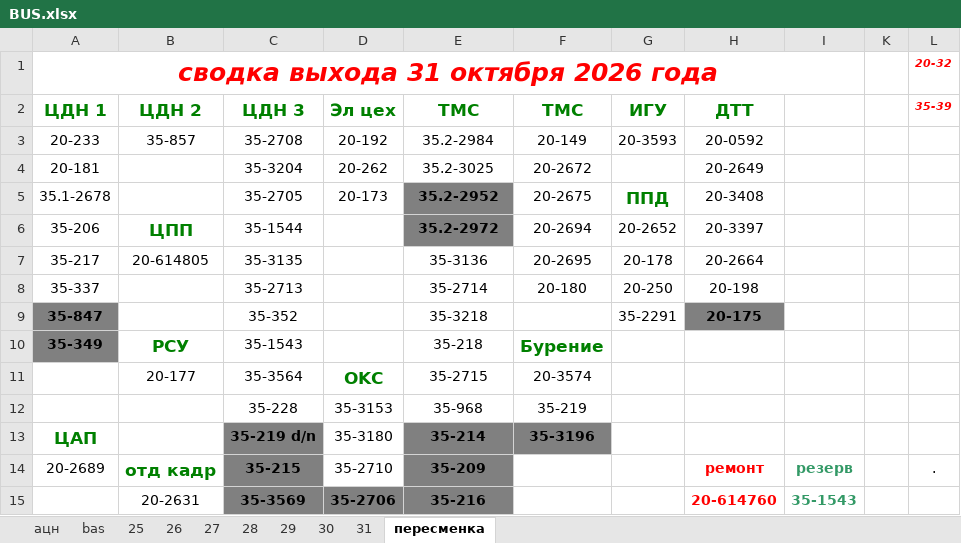
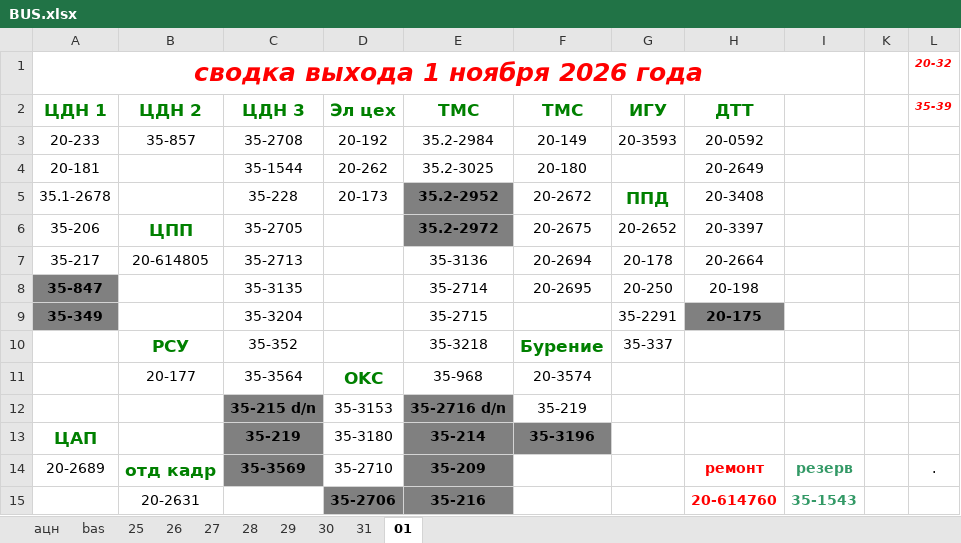
Before and after one commit to aura2889/summary, an Excel workbook: raw/BUS.xlsx, sheet 01, drawn as a sheet; only a part is shown; values as stored, in another font and other column widths than the file's, no borders; charts and pictures not drawn; the diff covers the shown part only; the diff names each change by its address in the sheet, - before the commit and + after, or states it on an @@ line.

```diff
--- a/raw/BUS.xlsx (sheet 01)
+++ b/raw/BUS.xlsx (sheet 01)
-sheet tab: пересменка
+sheet tab: 01
-A1 (ЦДН 1): сводка выхода 31 октября 2026 года
+A1 (ЦДН 1): сводка выхода 1 ноября 2026 года
-C4 (ЦДН 3): 35-3204
+C4 (ЦДН 3): 35-1544
-F4 (ТМС): 20-2672
+F4 (ТМС): 20-180
-C5 (ЦДН 3): 35-2705
+C5 (ЦДН 3): 35-228
-F5 (ТМС): 20-2675
+F5 (ТМС): 20-2672
-C6 (ЦДН 3): 35-1544
+C6 (ЦДН 3): 35-2705
-F6 (ТМС): 20-2694
+F6 (ТМС): 20-2675
-C7 (ЦДН 3): 35-3135
+C7 (ЦДН 3): 35-2713
-F7 (ТМС): 20-2695
+F7 (ТМС): 20-2694
-A8 (ЦДН 1): 35-337
+A8 (ЦДН 1): 35-847
@@ A8 fill: none → #808080, bold: off → on @@
-C8 (ЦДН 3): 35-2713
+C8 (ЦДН 3): 35-3135
-F8 (ТМС): 20-180
+F8 (ТМС): 20-2695
-A9 (ЦДН 1): 35-847
+A9 (ЦДН 1): 35-349
-C9 (ЦДН 3): 35-352
+C9 (ЦДН 3): 35-3204
-E9 (ТМС): 35-3218
+E9 (ТМС): 35-2715
-A10 (ЦДН 1): 35-349
+A10 (ЦДН 1): (empty)
-A10 fill: #808080
+A10 fill: none
-C10 (ЦДН 3): 35-1543
+C10 (ЦДН 3): 35-352
-E10 (ТМС): 35-218
+E10 (ТМС): 35-3218
-G10 (ИГУ): (empty)
+G10 (ИГУ): 35-337
-E11 (ТМС): 35-2715
+E11 (ТМС): 35-968
-C12 (ЦДН 3): 35-228
+C12 (ЦДН 3): 35-215 d/n
@@ C12 fill: none → #808080, bold: off → on @@
-E12 (ТМС): 35-968
+E12 (ТМС): 35-2716 d/n
@@ E12 fill: none → #808080, bold: off → on @@
-C13 (ЦДН 3): 35-219 d/n
+C13 (ЦДН 3): 35-219
-C14 (ЦДН 3): 35-215
+C14 (ЦДН 3): 35-3569
-C15 (ЦДН 3): 35-3569
+C15 (ЦДН 3): (empty)
-C15 fill: #808080
+C15 fill: none
```
Also changed, not shown: 1 added row, 1 removed row and 1 edited cell elsewhere in this sheet, raw/D7.xlsx, raw/K8.xlsx, 9 other files.
